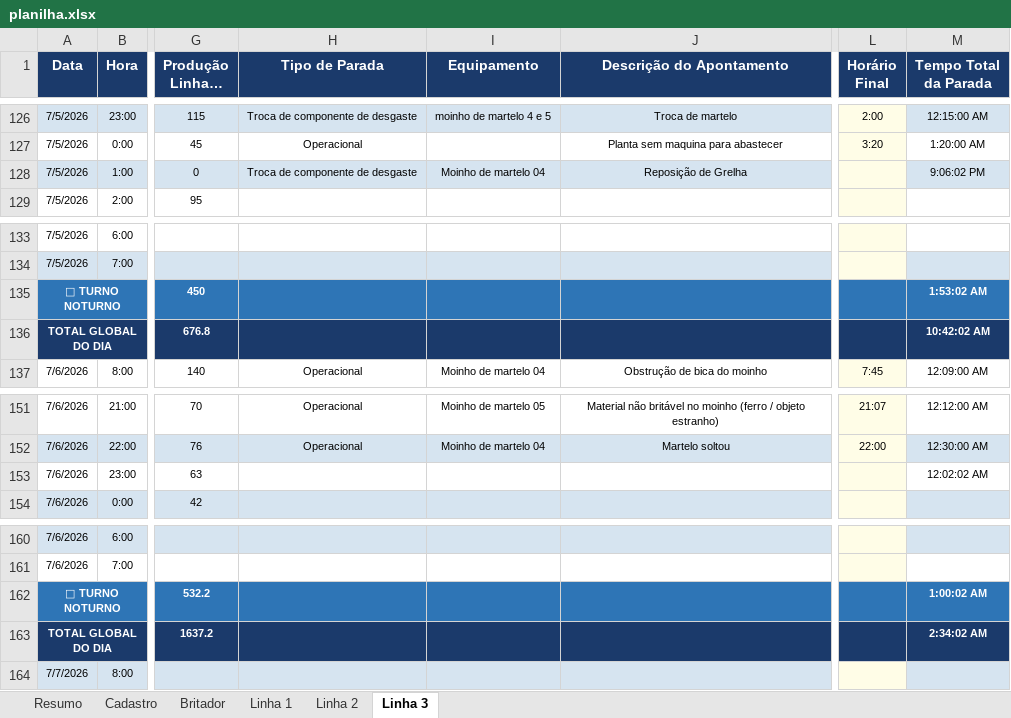
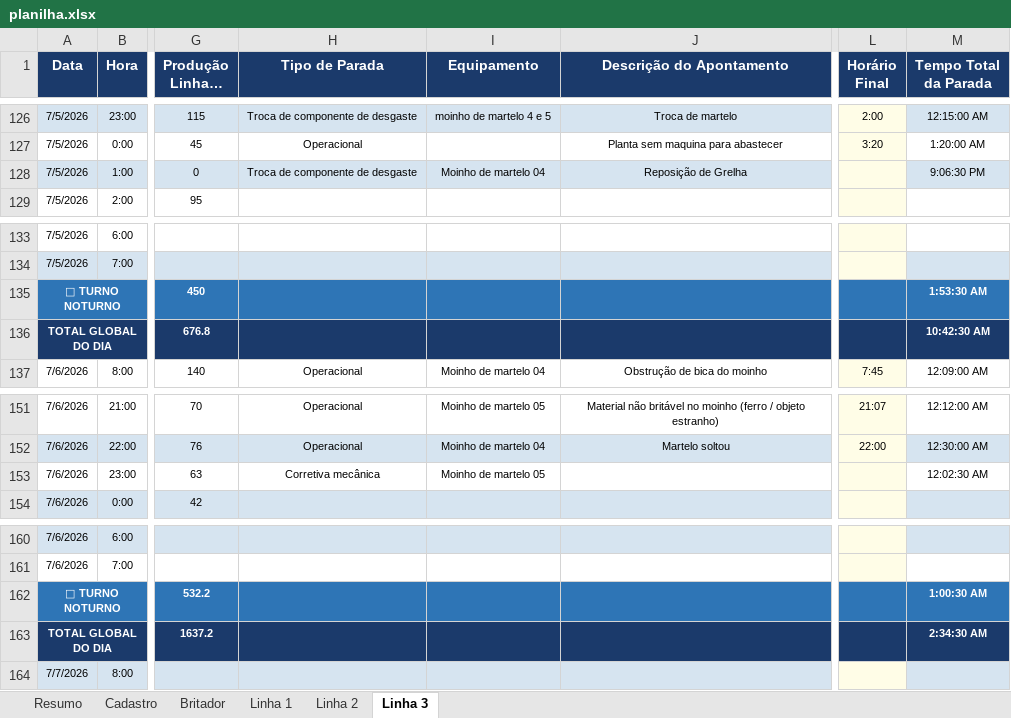
Before and after one commit to Plenz-code/BI-IMPACTANTES-PLANTA, an Excel workbook: planilha.xlsx, sheet Linha 3, drawn as a sheet; only a part is shown, gaps mark what is left out; long unchanged cells end in …; values as stored, in another font and other column widths than the file's, no borders; the diff names each change by its address in the sheet, - before the commit and + after, or states it on an @@ line.

```diff
--- a/planilha.xlsx (sheet Linha 3)
+++ b/planilha.xlsx (sheet Linha 3)
-M128 (Tempo Total da Parada): 9:06:02 PM
+M128 (Tempo Total da Parada): 9:06:30 PM
-M135 (Tempo Total da Parada): 1:53:02 AM
+M135 (Tempo Total da Parada): 1:53:30 AM
-M136 (Tempo Total da Parada): 10:42:02 AM
+M136 (Tempo Total da Parada): 10:42:30 AM
-H153 (Tipo de Parada): (empty)
+H153 (Tipo de Parada): Corretiva mecânica
-I153 (Equipamento): (empty)
+I153 (Equipamento): Moinho de martelo 05
-M153 (Tempo Total da Parada): 12:02:02 AM
+M153 (Tempo Total da Parada): 12:02:30 AM
-M162 (Tempo Total da Parada): 1:00:02 AM
+M162 (Tempo Total da Parada): 1:00:30 AM
-M163 (Tempo Total da Parada): 2:34:02 AM
+M163 (Tempo Total da Parada): 2:34:30 AM
```
